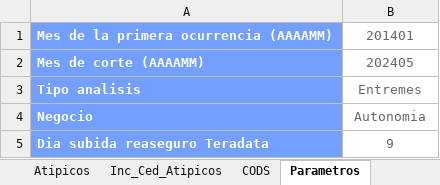
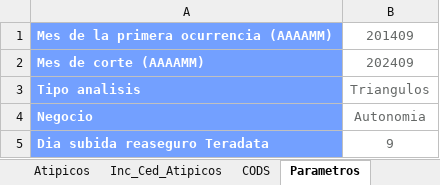
Before and after one commit to sebastobone/app-analisis-siniestralidad, an Excel workbook: data/segmentacion_autonomia.xlsx, sheet Parametros, drawn as a sheet; values as stored, in another font and other column widths than the file's, no borders; the diff names each change by its address in the sheet, - before the commit and + after, or states it on an @@ line.

```diff
--- a/data/segmentacion_autonomia.xlsx (sheet Parametros)
+++ b/data/segmentacion_autonomia.xlsx (sheet Parametros)
-B1: 201401
+B1: 201409
-B2: 202405
+B2: 202409
-B3: Entremes
+B3: Triangulos
```
Also changed, not shown: sheet add_p_SAP_Primas_Ced, sheet SAP_Sinis_Ced, 5 other files.
